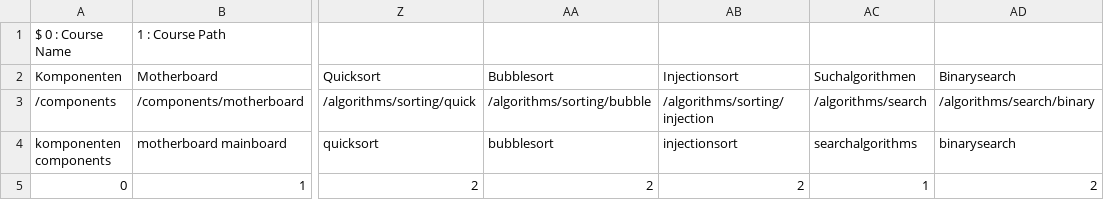
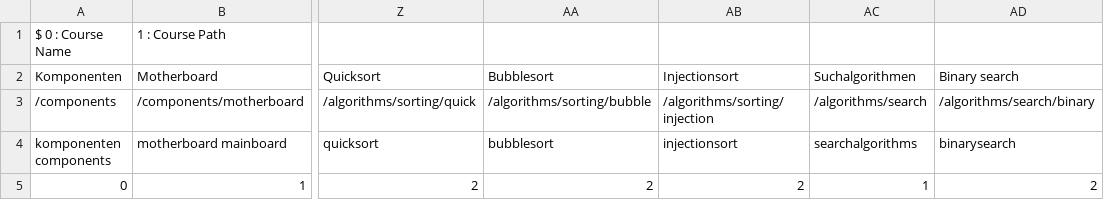
Before and after one commit to DominicWuest/Maturaarbeit, a CSV file: data/courses.csv, drawn as a sheet; only a part is shown, gaps mark what is left out; the diff names each change by its address in the sheet, - before the commit and + after, or states it on an @@ line.

Commit message:
Binary search (#10)
* Added binarysearchalgorithm files

* Added comment for name

* Styled page

* Added more content

* Added example code

* Added more styling

* beautified code, added code highlighting

```diff
--- a/data/courses.csv
+++ b/data/courses.csv
-AD2: Binarysearch
+AD2: Binary search
```
Also changed, not shown: 6 other files.
